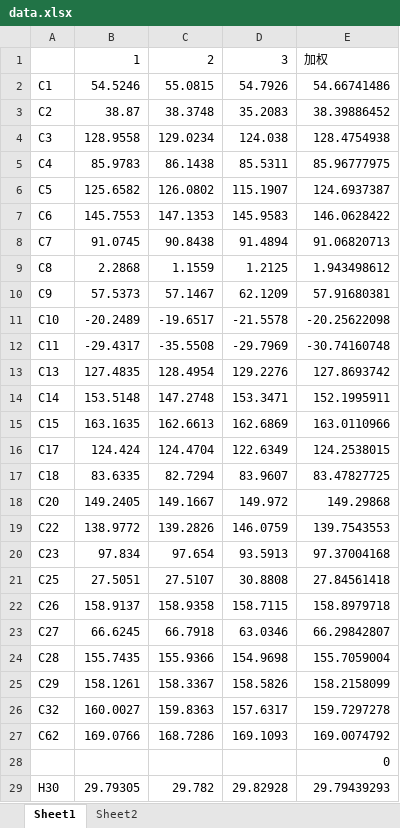
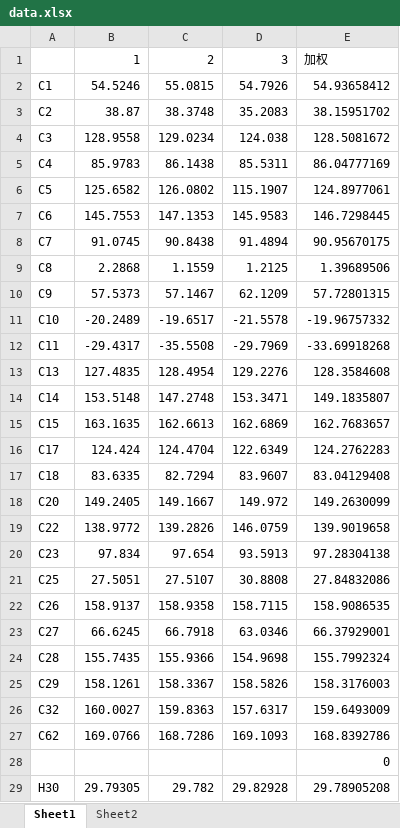
Before and after one commit to chrisfeng0723/W2-CH-3ge, an Excel workbook: data.xlsx, sheet Sheet1, drawn as a sheet; only a part is shown; values as stored, in another font and other column widths than the file's, no borders; the diff covers the shown part only; the diff names each change by its address in the sheet, - before the commit and + after, or states it on an @@ line.

```diff
--- a/data.xlsx (sheet Sheet1)
+++ b/data.xlsx (sheet Sheet1)
-E2: 54.66741486
+E2: 54.93658412
-E3: 38.39886452
+E3: 38.15951702
-E4: 128.4754938
+E4: 128.5081672
-E5: 85.96777975
+E5: 86.04777169
-E6: 124.6937387
+E6: 124.8977061
-E7: 146.0628422
+E7: 146.7298445
-E8: 91.06820713
+E8: 90.95670175
-E9: 1.943498612
+E9: 1.39689506
-E10: 57.91680381
+E10: 57.72801315
-E11: -20.25622098
+E11: -19.96757332
-E12: -30.74160748
+E12: -33.69918268
-E13: 127.8693742
+E13: 128.3584608
-E14: 152.1995911
+E14: 149.1835807
-E15: 163.0110966
+E15: 162.7683657
-E16: 124.2538015
+E16: 124.2762283
-E17: 83.47827725
+E17: 83.04129408
-E18: 149.29868
+E18: 149.2630099
-E19: 139.7543553
+E19: 139.9019658
-E20: 97.37004168
+E20: 97.28304138
-E21: 27.84561418
+E21: 27.84832086
-E22: 158.8979718
+E22: 158.9086535
-E23: 66.29842807
+E23: 66.37929001
-E24: 155.7059004
+E24: 155.7992324
-E25: 158.2158099
+E25: 158.3176003
-E26: 159.7297278
+E26: 159.6493009
-E27: 169.0074792
+E27: 168.8392786
-E29: 29.79439293
+E29: 29.78905208
```
Also changed, not shown: 33 edited cells elsewhere in this sheet, sheet Sheet2, formulas that keep their value, 3 other files.
